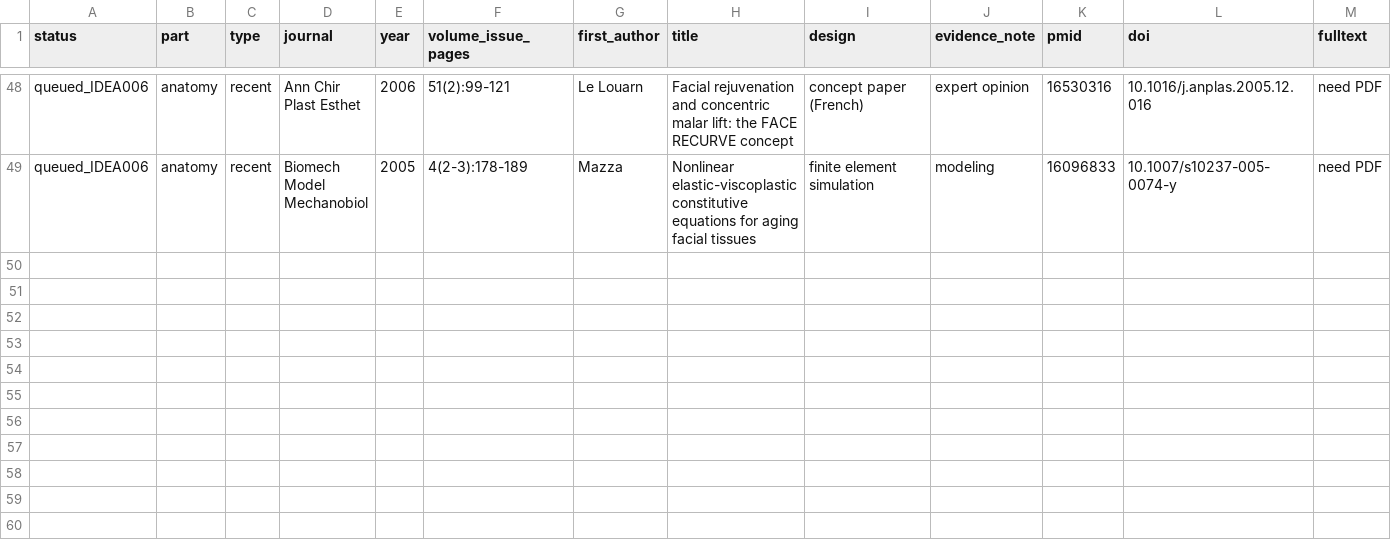
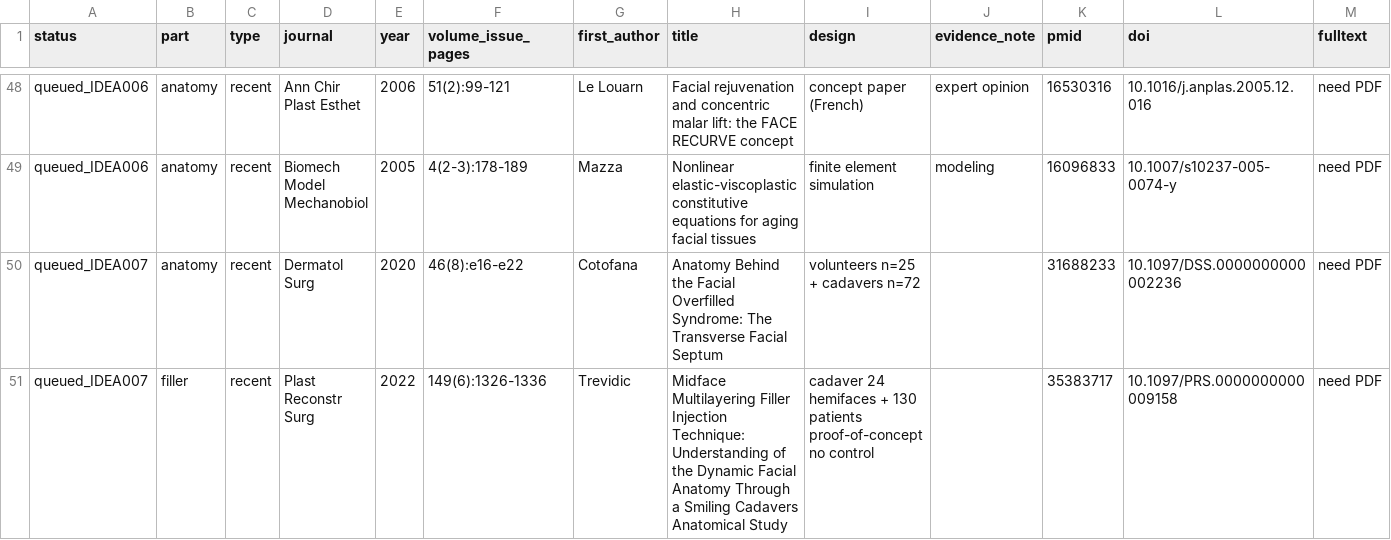
Before and after one commit to ken8205/lead_sunday, a CSV file: academy/notes/journal-club/library.csv, drawn as a sheet; only a part is shown, gaps mark what is left out; the diff covers the shown part only; the diff names each change by its address in the sheet, - before the commit and + after, or states it on an @@ line.

```diff
--- a/academy/notes/journal-club/library.csv
+++ b/academy/notes/journal-club/library.csv
+row 50: queued_IDEA007 | anatomy | recent | Dermatol Surg | 2020 | 46(8):e16-e22 | Cotofana | Anatomy Behind the Facial Overfilled Syndrome: The Transverse Facial Septum | volunteers n=25 + cadavers n=72 |  | 31688233 | 10.1097/DSS.0000000000002236 | need PDF
+row 51: queued_IDEA007 | filler | recent | Plast Reconstr Surg | 2022 | 149(6):1326-1336 | Trevidic | Midface Multilayering Filler Injection Technique: Understanding of the Dynamic Facial Anatomy Through a Smiling Cadavers Anatomical Study | cadaver 24 hemifaces + 130 patients proof-of-concept no control |  | 35383717 | 10.1097/PRS.0000000000009158 | need PDF
```
Also changed, not shown: 2 added rows and 1 edited cell elsewhere in this file, 8 other files.
